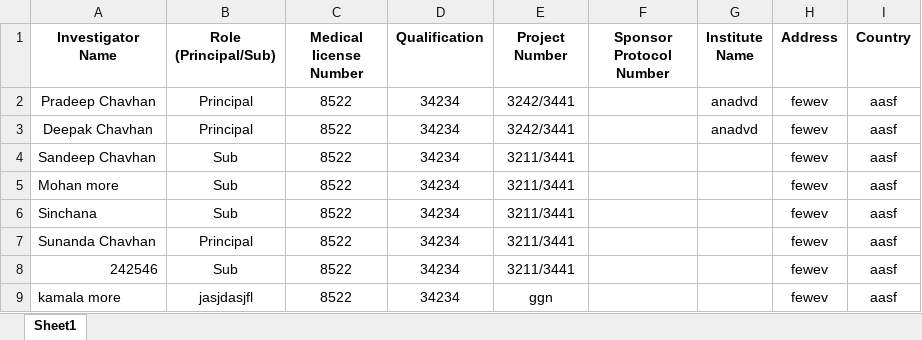
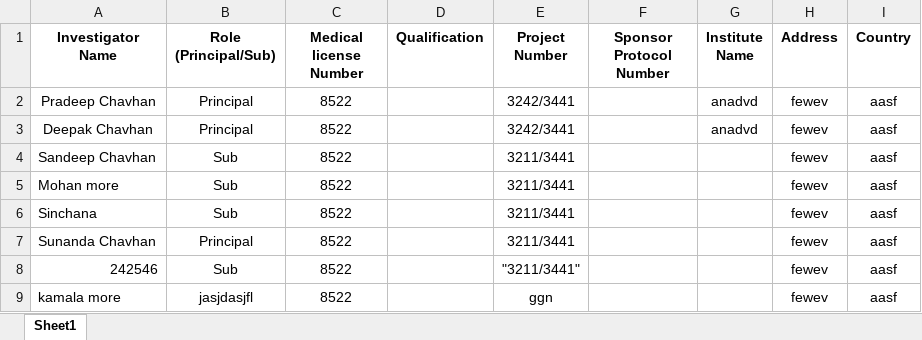
Before and after one commit to patricktaur/icon-ddas, an Excel workbook: Documents/Technical/TestUpload/DDAS_Upload_Test_InvalidValues.xlsx, sheet Sheet1, drawn as a sheet; values as stored, in another font and other column widths than the file's, no borders; the diff names each change by its address in the sheet, - before the commit and + after, or states it on an @@ line.

```diff
--- a/Documents/Technical/TestUpload/DDAS_Upload_Test_InvalidValues.xlsx (sheet Sheet1)
+++ b/Documents/Technical/TestUpload/DDAS_Upload_Test_InvalidValues.xlsx (sheet Sheet1)
-D2:D9 (Qualification): 34234
+D2:D9 (Qualification): (empty)
-E8 (Project Number): 3211/3441
+E8 (Project Number): "3211/3441"
```
Also changed, not shown: 37 other files.
